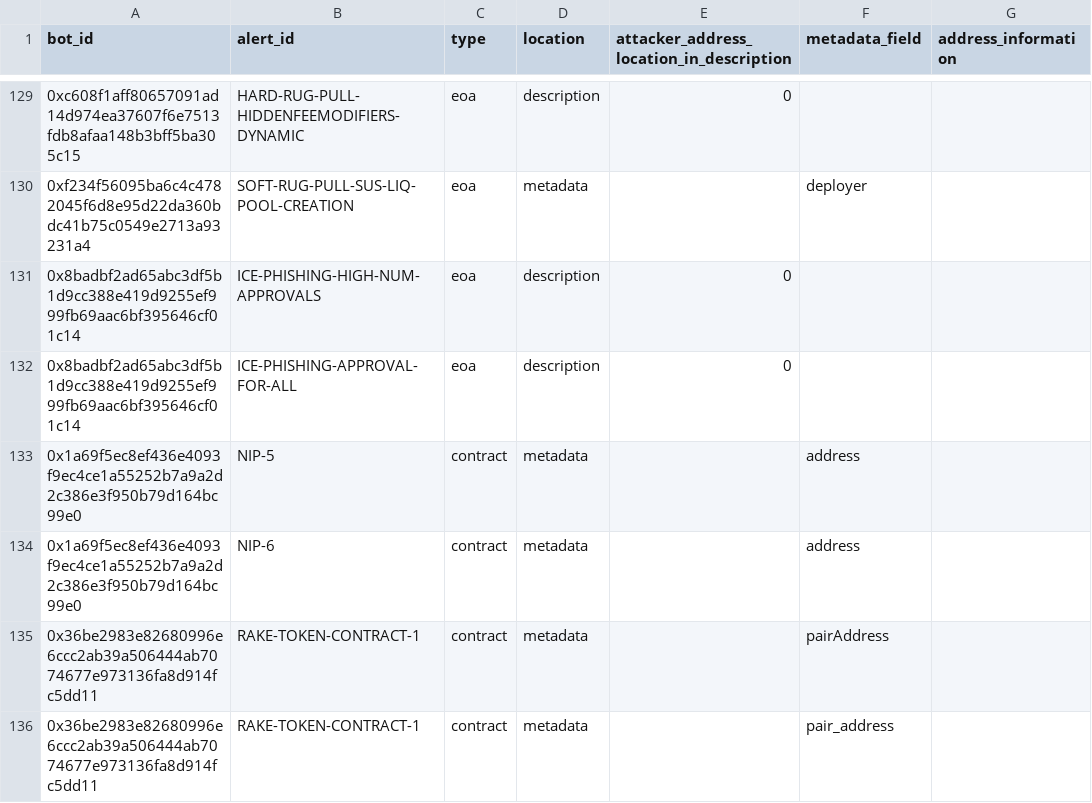
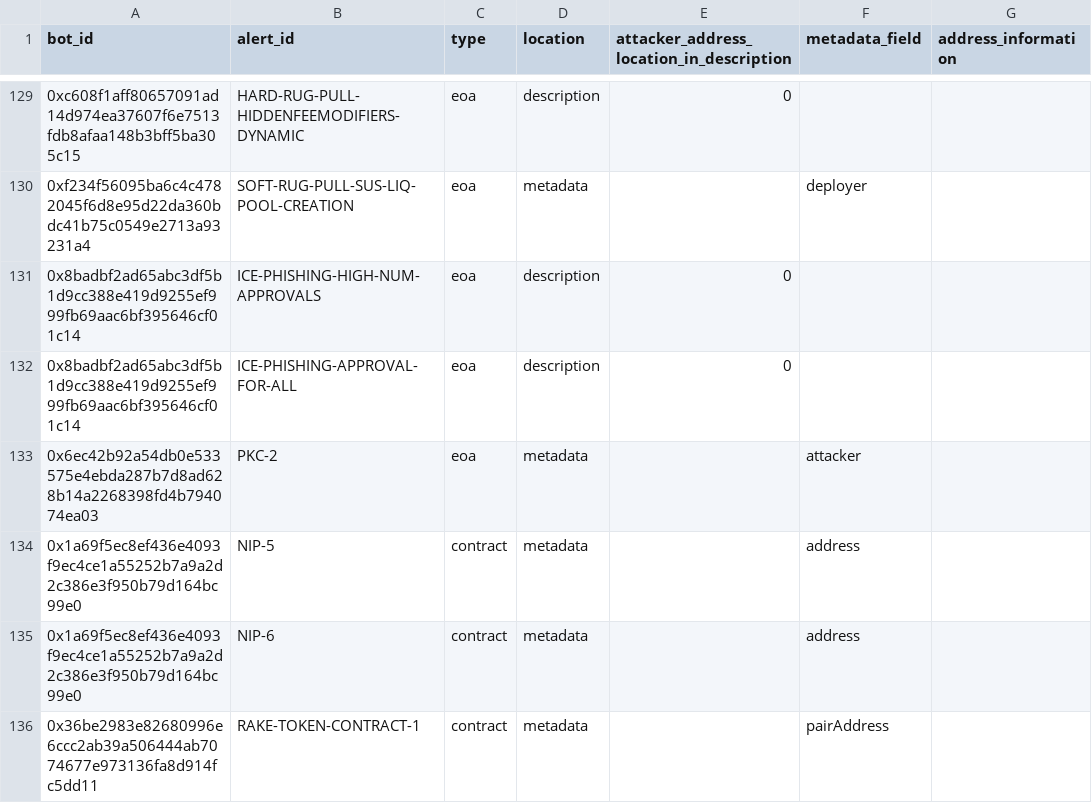
Before and after one commit to forta-network/starter-kits, a CSV file: scam-detector-py/basebot_parsing_config.csv, drawn as a sheet; only a part is shown, gaps mark what is left out; the shorter side is filled out with more unchanged rows.

```diff
--- a/scam-detector-py/basebot_parsing_config.csv
+++ b/scam-detector-py/basebot_parsing_config.csv
@@ -132,2 +132,3 @@ bot_id,alert_id,type,location,attacker_address_location_in_description,metadata_
 0x8badbf2ad65abc3df5b1d9cc388e419d9255ef999fb69aac6bf395646cf01c14,ICE-PHISHING-APPROVAL-FOR-ALL,eoa,description,0,,
+0x6ec42b92a54db0e533575e4ebda287b7d8ad628b14a2268398fd4b794074ea03,PKC-2,eoa,metadata,,attacker,
 0x1a69f5ec8ef436e4093f9ec4ce1a55252b7a9a2d2c386e3f950b79d164bc99e0,NIP-5,contract,metadata,,address,
```
Also changed, not shown: 13 other files.
